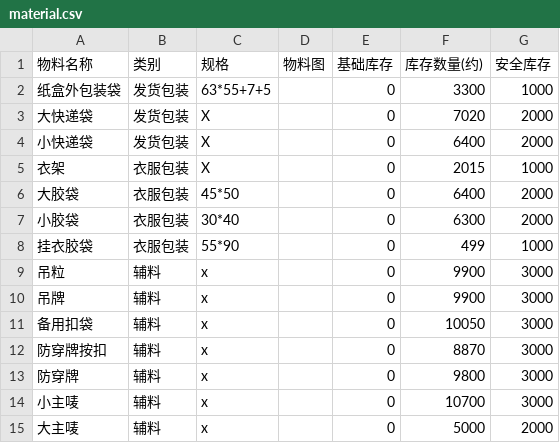
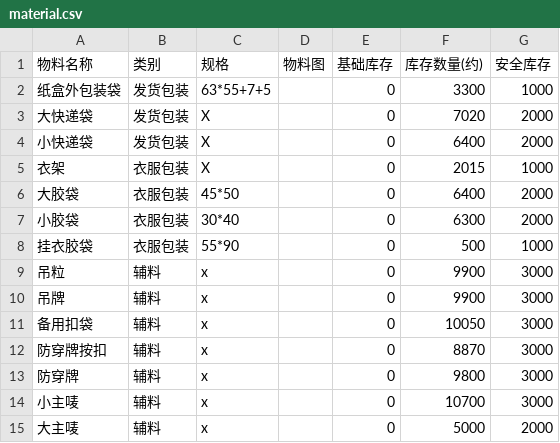
Before and after one commit to 912334889-dotcom/excel-sync-data, a CSV file: material.csv, drawn as a sheet.

Commit message:
Excel同步 15:52:16

```diff
--- a/material.csv
+++ b/material.csv
@@ -7,3 +7,3 @@
 小胶袋,衣服包装,30*40,,0,6300,2000
-挂衣胶袋,衣服包装,55*90,,0,499,1000
+挂衣胶袋,衣服包装,55*90,,0,500,1000
 吊粒,辅料,x,,0,9900,3000
```
